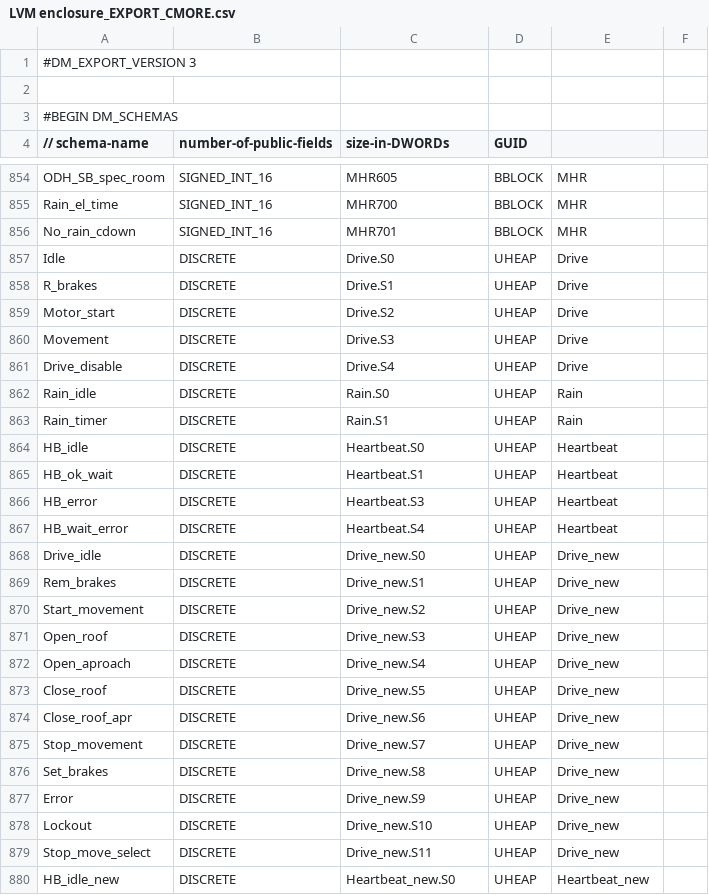
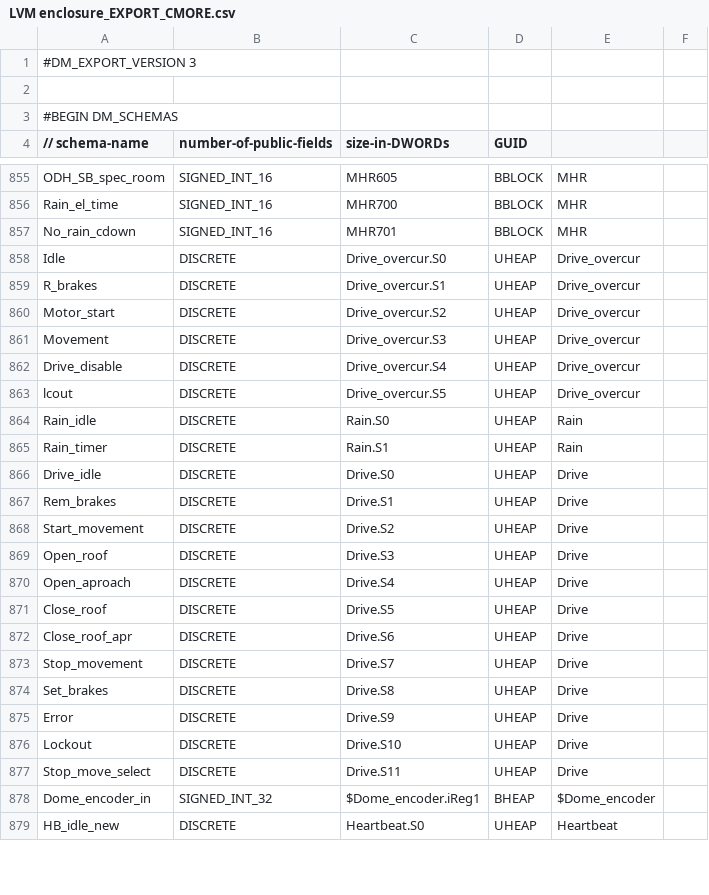
Before and after one commit to sdss/LVM_Enclosure_PLC, a CSV file: PLC code/LVM enclosure_EXPORT_CMORE.csv, drawn as a sheet; only a part is shown, gaps mark what is left out; the diff covers the shown part only.

Commit message:
Last update post documentation
Last PLC update after documentation, Found minor bugs while documenting in the overcurrent mode. System checked.

```diff
--- a/PLC code/LVM enclosure_EXPORT_CMORE.csv
+++ b/PLC code/LVM enclosure_EXPORT_CMORE.csv
@@ -856,25 +857,23 @@ Rain_el_time,SIGNED_INT_16,MHR700,BBLOCK,MHR
 No_rain_cdown,SIGNED_INT_16,MHR701,BBLOCK,MHR
-Idle,DISCRETE,Drive.S0,UHEAP,Drive
-R_brakes,DISCRETE,Drive.S1,UHEAP,Drive
-Motor_start,DISCRETE,Drive.S2,UHEAP,Drive
-Movement,DISCRETE,Drive.S3,UHEAP,Drive
-Drive_disable,DISCRETE,Drive.S4,UHEAP,Drive
+Idle,DISCRETE,Drive_overcur.S0,UHEAP,Drive_overcur
+R_brakes,DISCRETE,Drive_overcur.S1,UHEAP,Drive_overcur
+Motor_start,DISCRETE,Drive_overcur.S2,UHEAP,Drive_overcur
+Movement,DISCRETE,Drive_overcur.S3,UHEAP,Drive_overcur
+Drive_disable,DISCRETE,Drive_overcur.S4,UHEAP,Drive_overcur
+lcout,DISCRETE,Drive_overcur.S5,UHEAP,Drive_overcur
 Rain_idle,DISCRETE,Rain.S0,UHEAP,Rain
 Rain_timer,DISCRETE,Rain.S1,UHEAP,Rain
-HB_idle,DISCRETE,Heartbeat.S0,UHEAP,Heartbeat
-HB_ok_wait,DISCRETE,Heartbeat.S1,UHEAP,Heartbeat
-HB_error,DISCRETE,Heartbeat.S3,UHEAP,Heartbeat
-HB_wait_error,DISCRETE,Heartbeat.S4,UHEAP,Heartbeat
-Drive_idle,DISCRETE,Drive_new.S0,UHEAP,Drive_new
-Rem_brakes,DISCRETE,Drive_new.S1,UHEAP,Drive_new
-Start_movement,DISCRETE,Drive_new.S2,UHEAP,Drive_new
-Open_roof,DISCRETE,Drive_new.S3,UHEAP,Drive_new
-Open_aproach,DISCRETE,Drive_new.S4,UHEAP,Drive_new
-Close_roof,DISCRETE,Drive_new.S5,UHEAP,Drive_new
-Close_roof_apr,DISCRETE,Drive_new.S6,UHEAP,Drive_new
-Stop_movement,DISCRETE,Drive_new.S7,UHEAP,Drive_new
-Set_brakes,DISCRETE,Drive_new.S8,UHEAP,Drive_new
-Error,DISCRETE,Drive_new.S9,UHEAP,Drive_new
-Lockout,DISCRETE,Drive_new.S10,UHEAP,Drive_new
-Stop_move_select,DISCRETE,Drive_new.S11,UHEAP,Drive_new
-HB_idle_new,DISCRETE,Heartbeat_new.S0,UHEAP,Heartbeat_new
+Drive_idle,DISCRETE,Drive.S0,UHEAP,Drive
+Rem_brakes,DISCRETE,Drive.S1,UHEAP,Drive
+Start_movement,DISCRETE,Drive.S2,UHEAP,Drive
+Open_roof,DISCRETE,Drive.S3,UHEAP,Drive
+Open_aproach,DISCRETE,Drive.S4,UHEAP,Drive
+Close_roof,DISCRETE,Drive.S5,UHEAP,Drive
+Close_roof_apr,DISCRETE,Drive.S6,UHEAP,Drive
+Stop_movement,DISCRETE,Drive.S7,UHEAP,Drive
+Set_brakes,DISCRETE,Drive.S8,UHEAP,Drive
+Error,DISCRETE,Drive.S9,UHEAP,Drive
+Lockout,DISCRETE,Drive.S10,UHEAP,Drive
+Stop_move_select,DISCRETE,Drive.S11,UHEAP,Drive
+Dome_encoder_in,SIGNED_INT_32,$Dome_encoder.iReg1,BHEAP,$Dome_encoder
+HB_idle_new,DISCRETE,Heartbeat.S0,UHEAP,Heartbeat
```
Also changed, not shown: 2 added rows, 6 removed rows and 10 edited cells elsewhere in this file, 5 other files.
